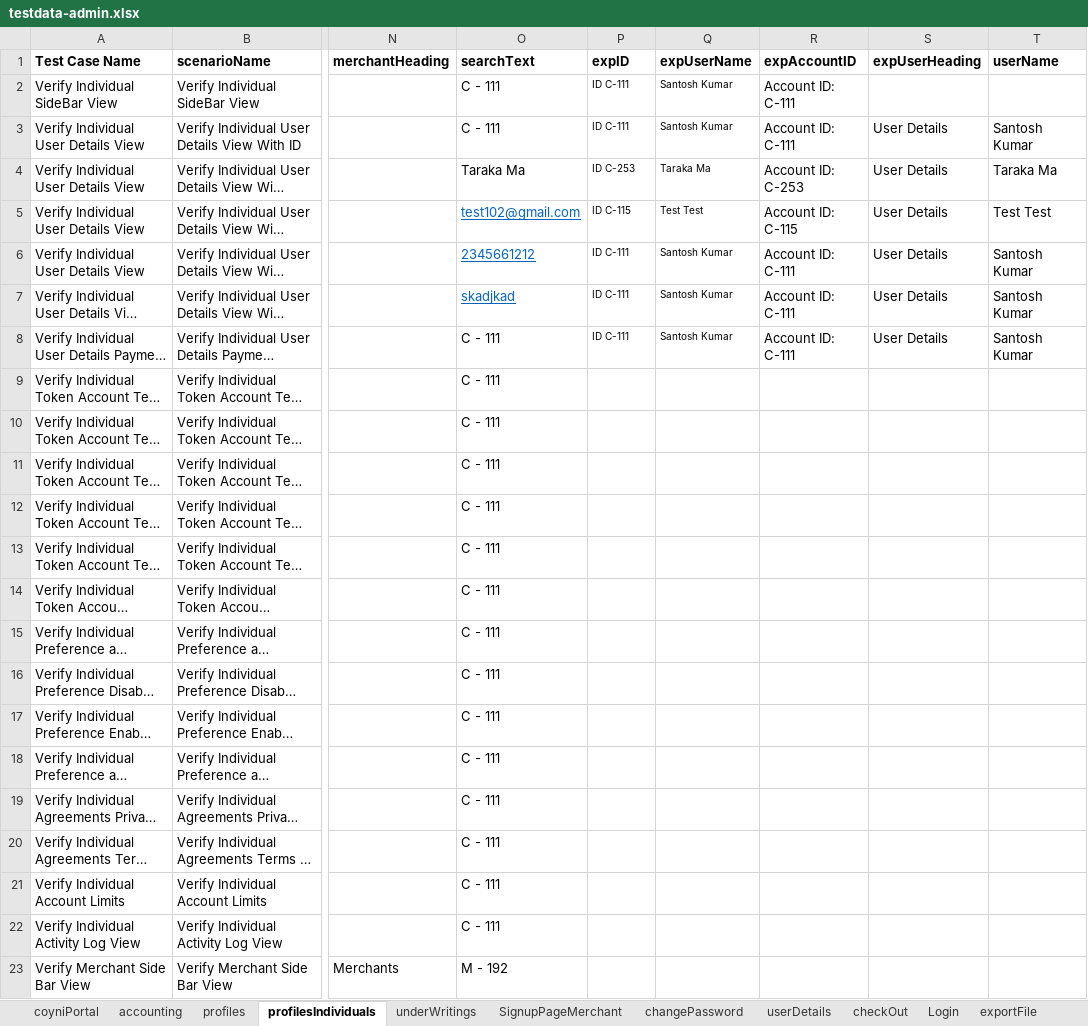
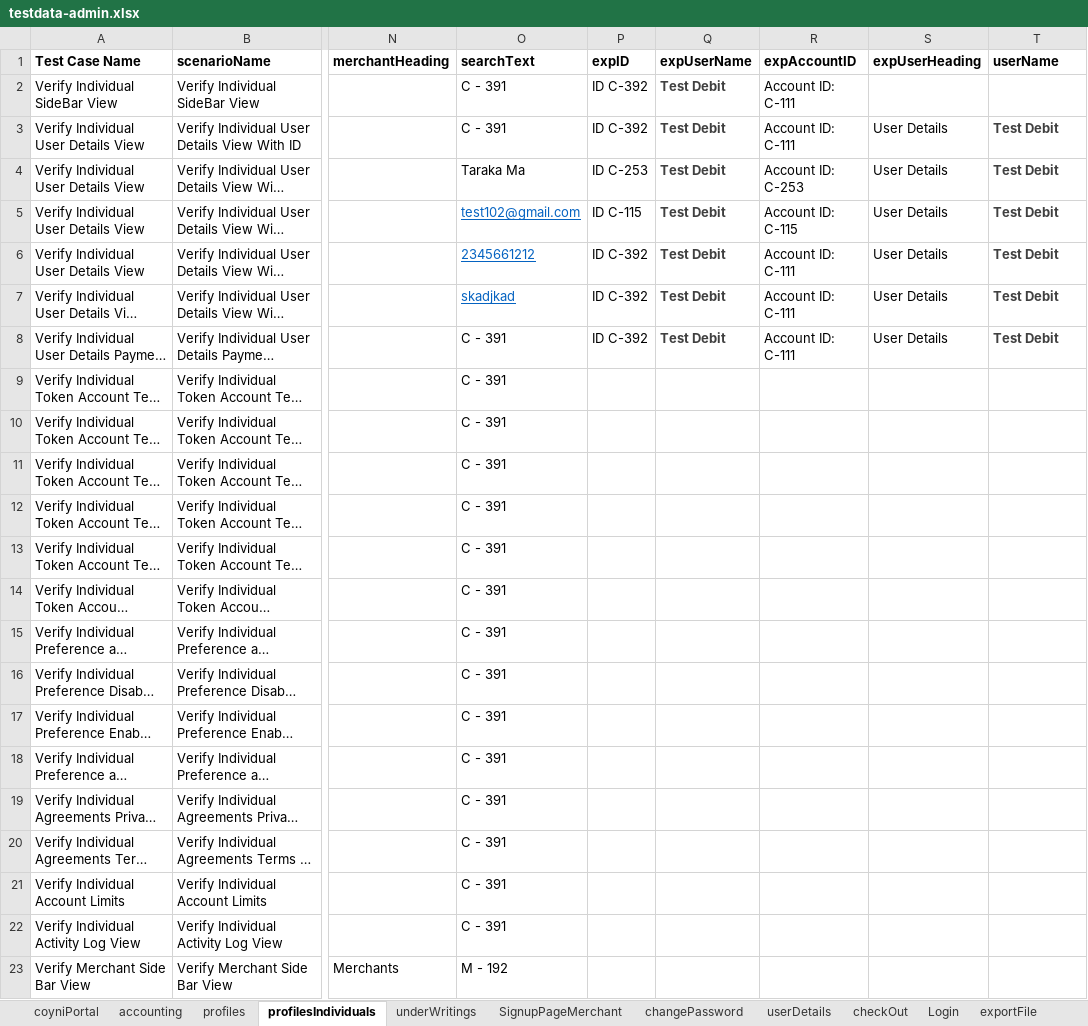
Before and after one commit to RameshNaikRR/Automation, an Excel workbook: Web/coyni/resources/testdata-admin.xlsx, sheet profilesIndividuals, drawn as a sheet; only a part is shown, gaps mark what is left out; long unchanged cells end in …; values as stored, in another font and other column widths than the file's, no borders; the diff names each change by its address in the sheet, - before the commit and + after, or states it on an @@ line.

```diff
--- a/Web/coyni/resources/testdata-admin.xlsx (sheet profilesIndividuals)
+++ b/Web/coyni/resources/testdata-admin.xlsx (sheet profilesIndividuals)
-O2:O3 (searchText): C - 111
+O2:O3 (searchText): C - 391
-P2:P3 (expID): ID C-111
+P2:P3 (expID): ID C-392
@@ P2:Q8 text size: larger @@
-Q2:Q3 (expUserName): Santosh Kumar
+Q2:Q3 (expUserName): Test Debit
@@ Q2:Q8 bold: off → on, text colour: black → #404040 @@
-T3 (userName): Santosh Kumar
+T3 (userName): Test Debit
@@ T3:T8 bold: off → on, text colour: black → #404040 @@
-Q4 (expUserName): Taraka Ma
+Q4 (expUserName): Test Debit
-T4 (userName): Taraka Ma
+T4 (userName): Test Debit
-Q5 (expUserName): Test Test
+Q5 (expUserName): Test Debit
-T5 (userName): Test Test
+T5 (userName): Test Debit
-P6:P8 (expID): ID C-111
+P6:P8 (expID): ID C-392
-Q6:Q8 (expUserName): Santosh Kumar
+Q6:Q8 (expUserName): Test Debit
-T6:T8 (userName): Santosh Kumar
+T6:T8 (userName): Test Debit
-O8:O22 (searchText): C - 111
+O8:O22 (searchText): C - 391
```
Also changed, not shown: sheet accounting, sheet changePassword, sheet profiles, sheet TransactionDetails, sheet Disputes, sheet checkOut, 4 more sheets, Web/coyni/resources/TestScript-admin.xlsx, 11 other files.
